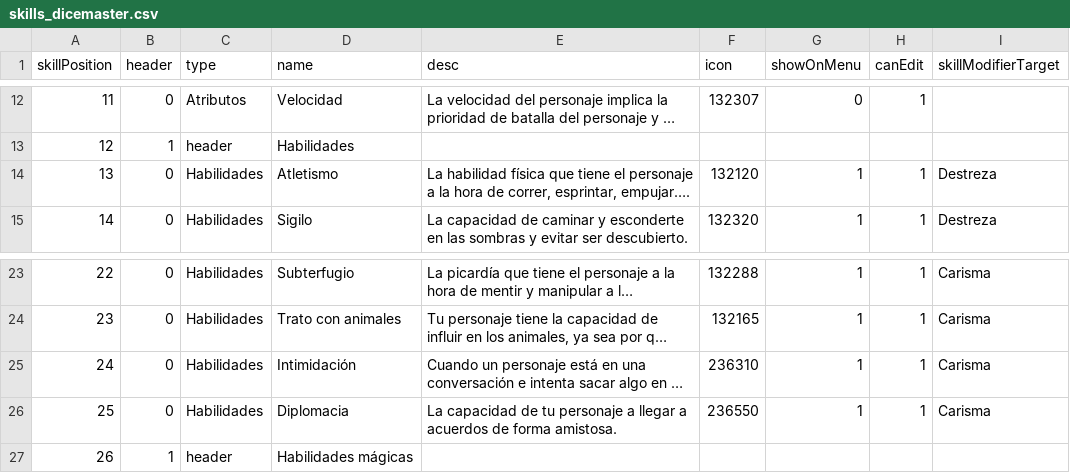
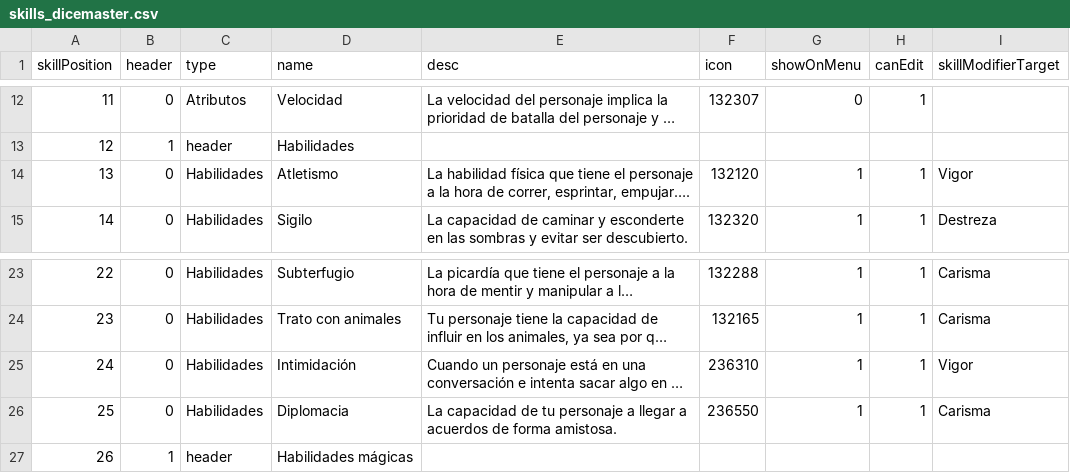
Before and after one commit to Bohwuen/Fichateca, a CSV file: datos/skills_dicemaster.csv, drawn as a sheet; only a part is shown, gaps mark what is left out; long unchanged cells end in …; the diff names each change by its address in the sheet, - before the commit and + after, or states it on an @@ line.

Commit message:
actualizados algunas estadisticas

```diff
--- a/datos/skills_dicemaster.csv
+++ b/datos/skills_dicemaster.csv
-I14 (skillModifierTarget): Destreza
+I14 (skillModifierTarget): Vigor
-I25 (skillModifierTarget): Carisma
+I25 (skillModifierTarget): Vigor
```
